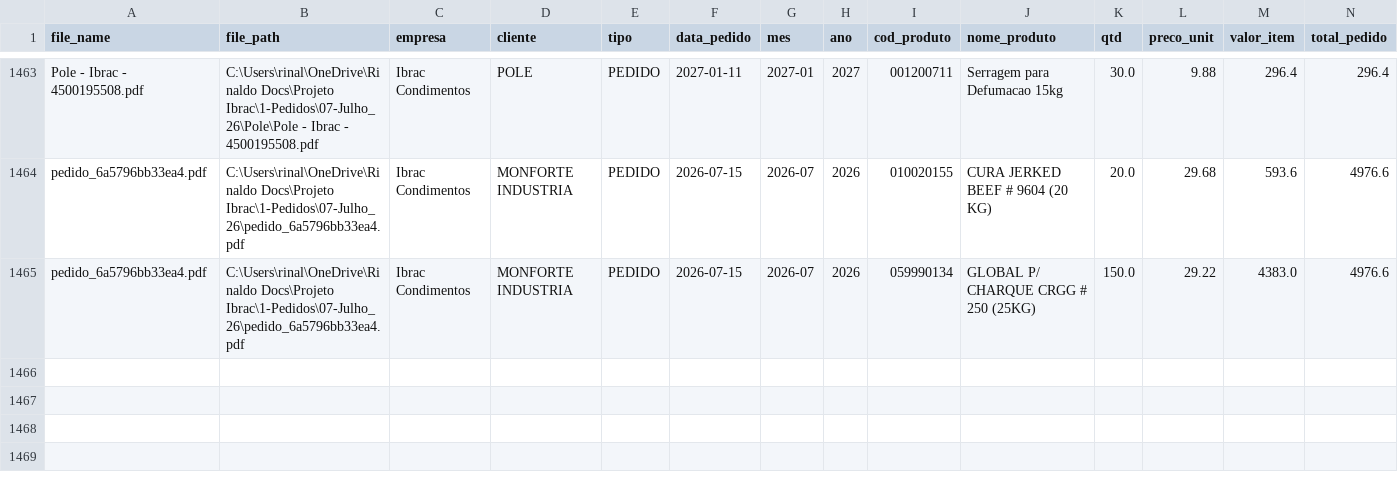
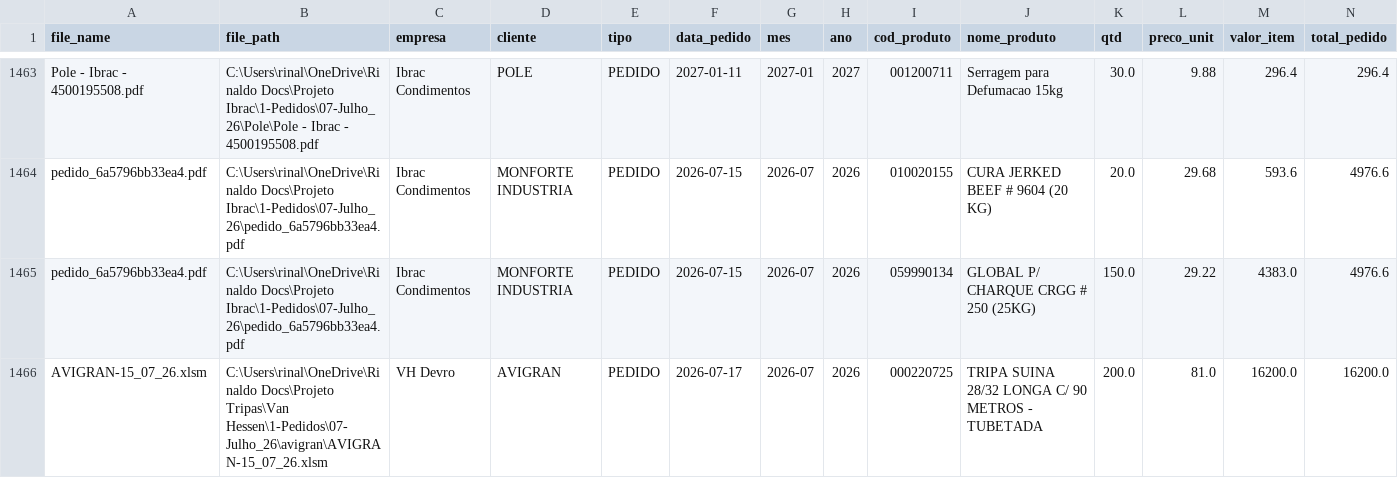
Before and after one commit to KnowHowRep/DashBoard-KnowHow-, a CSV file: orders_database.csv, drawn as a sheet; only a part is shown, gaps mark what is left out; rows hold the shown columns only; the diff names each change by its address in the sheet, - before the commit and + after, or states it on an @@ line.

```diff
--- a/orders_database.csv
+++ b/orders_database.csv
+row 1466: AVIGRAN-15_07_26.xlsm | C:\Users\rinal\OneDrive\Rinaldo Docs\Projeto Tripas\Van Hessen\1-Pedidos\07-Julho_26\avigran\AVIGRAN-15_07_26.xlsm | VH Devro | AVIGRAN | PEDIDO | 2026-07-17 | 2026-07 | 2026 | 000220725 | TRIPA SUINA 28/32 LONGA C/ 90 METROS - TUBETADA | 200.0 | 81.0 | 16200.0 | 16200.0
```
Also changed, not shown: 1 other file.
